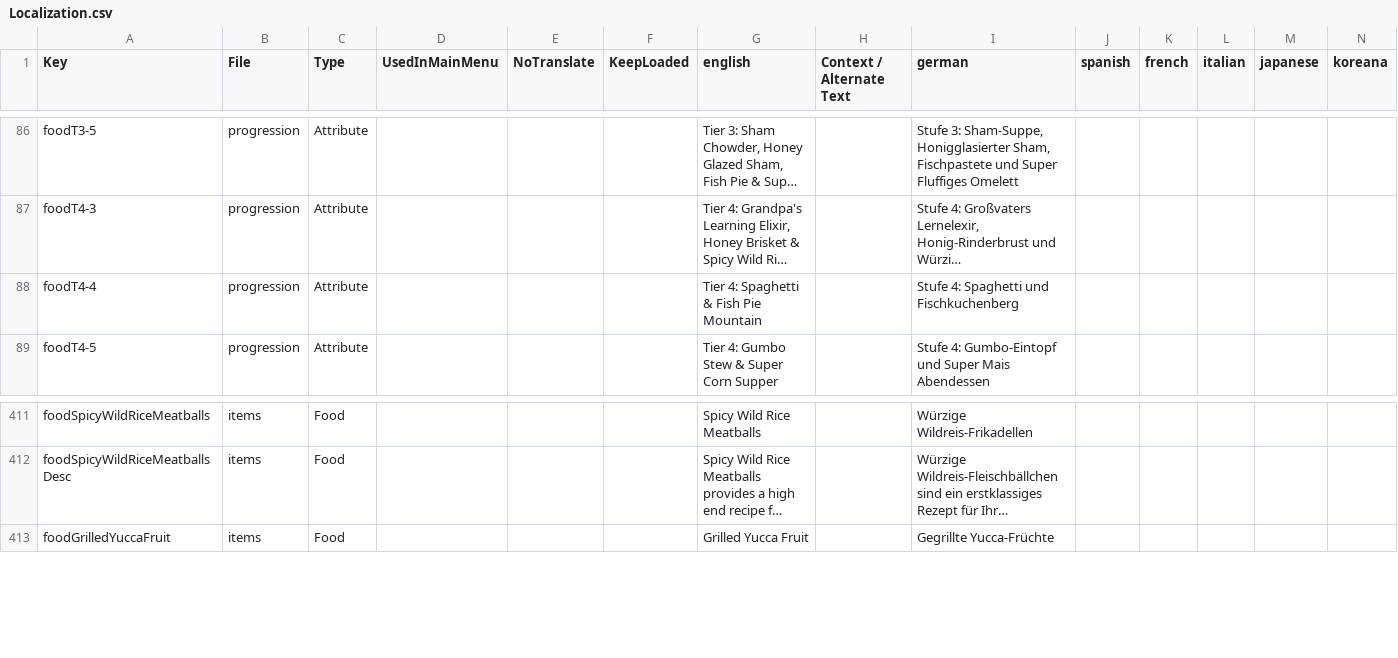
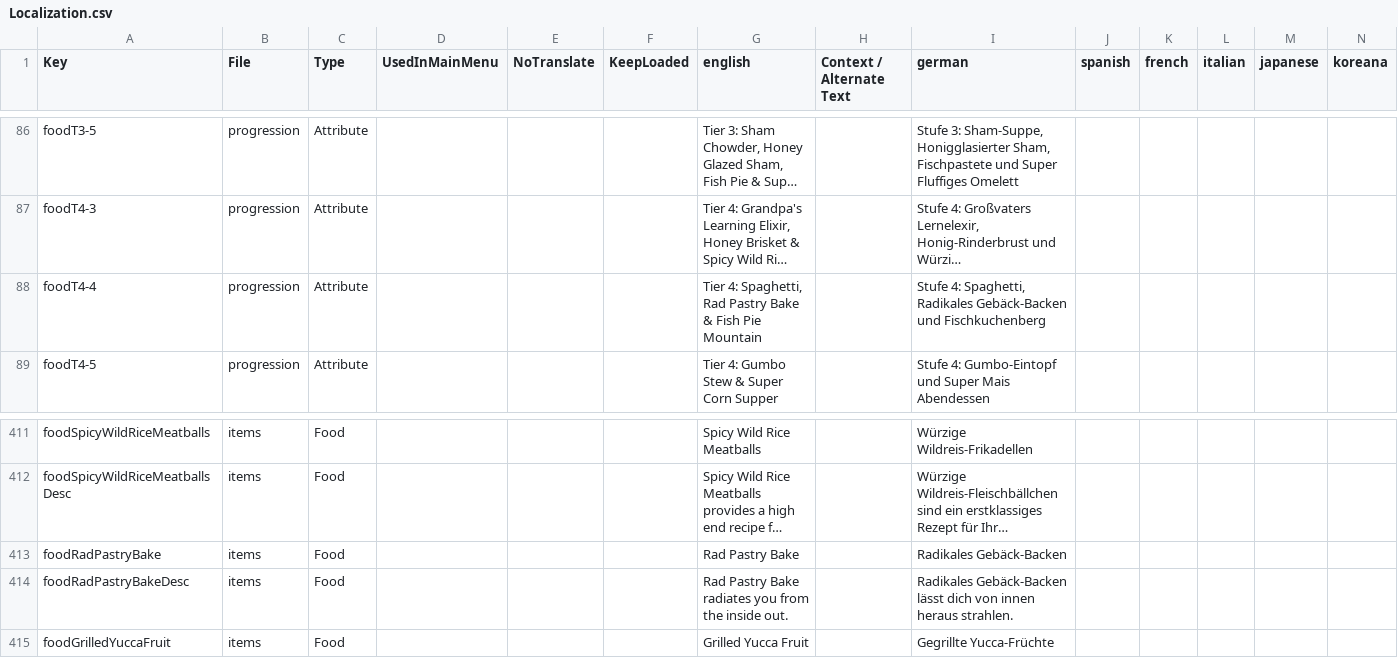
Before and after one commit to arramus/V3-Preppocalypse, a CSV file: Mods/V3-Preppocalypse/Config/Localization.csv, drawn as a sheet; only a part is shown, gaps mark what is left out; long unchanged cells end in …; rows hold the shown columns only; the diff names each change by its address in the sheet, - before the commit and + after, or states it on an @@ line.

Commit message:
Update
- Adding Rad Pastry Bake as a late tier recipe and cleaning up Omelette icon
- Rebalancing biome deco probabilities
- Removing biome wood stack as it ignores on slope setting to false

```diff
--- a/Mods/V3-Preppocalypse/Config/Localization.csv
+++ b/Mods/V3-Preppocalypse/Config/Localization.csv
-G88 (english): Tier 4: Spaghetti & Fish…
+G88 (english): Tier 4: Spaghetti, Rad Pastry Bake & Fish…
-I88 (german): Stufe 4: Spaghetti und Fischkuchenberg
+I88 (german): Stufe 4: Spaghetti, Radikales Gebäck-Backen und Fischkuchenberg
+row 413: foodRadPastryBake | items | Food |  |  |  | Rad Pastry Bake |  | Radikales Gebäck-Backen
+row 414: foodRadPastryBakeDesc | items | Food |  |  |  | Rad Pastry Bake radiates you from the inside out. |  | Radikales Gebäck-Backen lässt dich von innen heraus strahlen.
```
Also changed, not shown: 6 other files.
